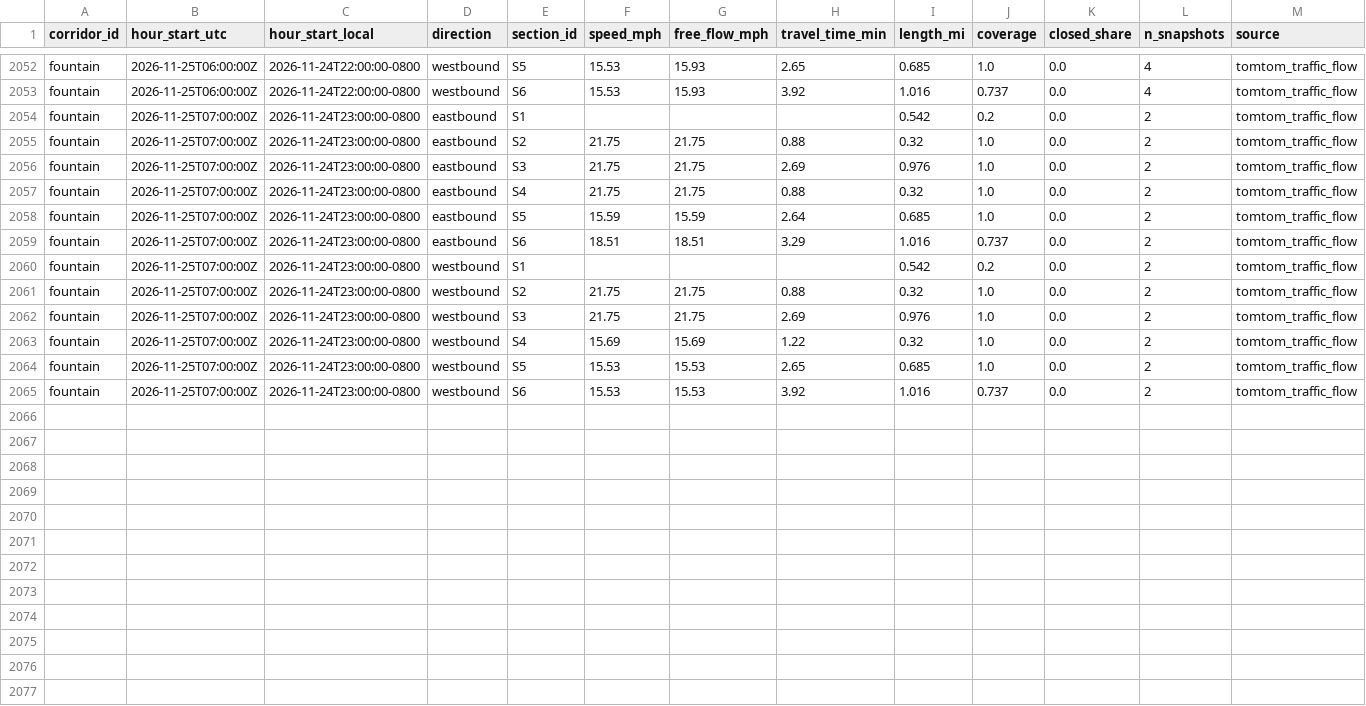
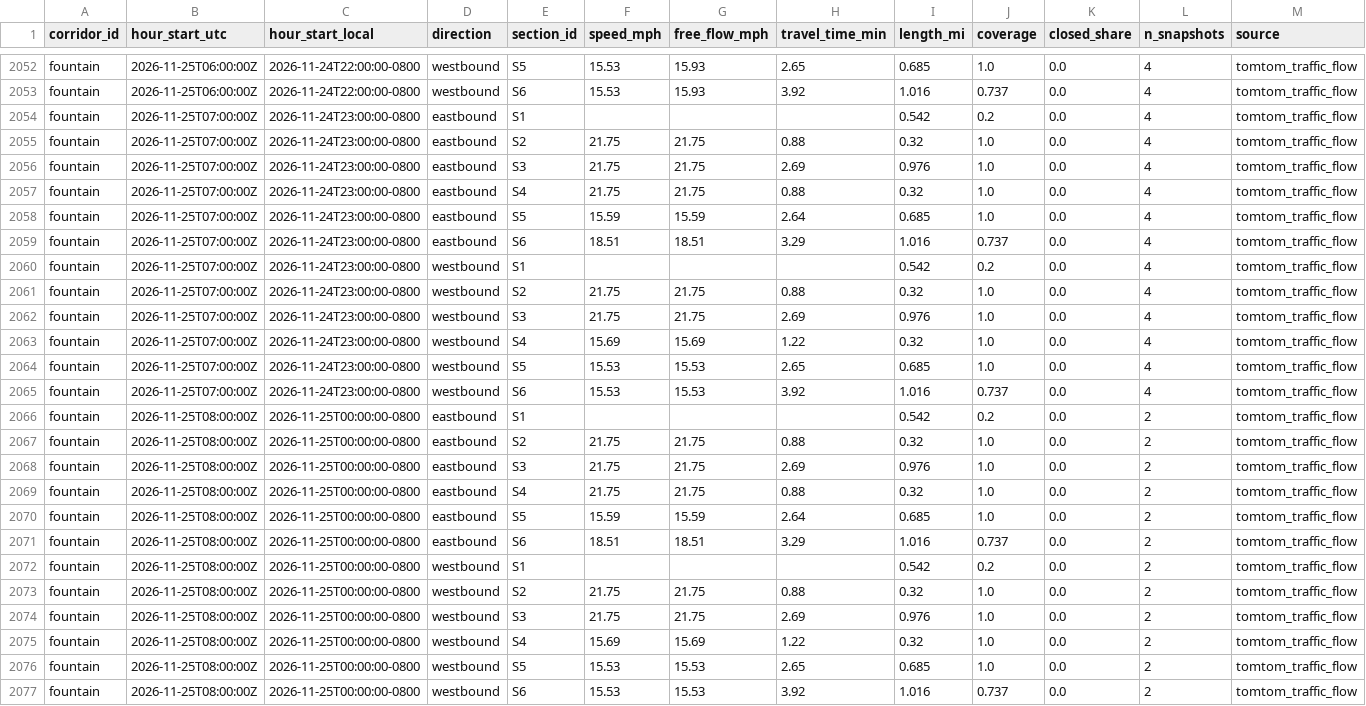
Before and after one commit to here/aviary, a CSV file: data/corridors/fountain/traffic/fountain_traffic_2026-11.csv, drawn as a sheet; only a part is shown, gaps mark what is left out.

```diff
--- a/data/corridors/fountain/traffic/fountain_traffic_2026-11.csv
+++ b/data/corridors/fountain/traffic/fountain_traffic_2026-11.csv
@@ -2053,13 +2053,25 @@ fountain,2026-11-25T06:00:00Z,2026-11-24T22:00:00-0800,westbound,S5,15.53,15.93,
 fountain,2026-11-25T06:00:00Z,2026-11-24T22:00:00-0800,westbound,S6,15.53,15.93,3.92,1.016,0.737,0.0,4,tomtom_traffic_flow
-fountain,2026-11-25T07:00:00Z,2026-11-24T23:00:00-0800,eastbound,S1,,,,0.542,0.2,0.0,2,tomtom_traffic_flow
-fountain,2026-11-25T07:00:00Z,2026-11-24T23:00:00-0800,eastbound,S2,21.75,21.75,0.88,0.32,1.0,0.0,2,tomtom_traffic_flow
-fountain,2026-11-25T07:00:00Z,2026-11-24T23:00:00-0800,eastbound,S3,21.75,21.75,2.69,0.976,1.0,0.0,2,tomtom_traffic_flow
-fountain,2026-11-25T07:00:00Z,2026-11-24T23:00:00-0800,eastbound,S4,21.75,21.75,0.88,0.32,1.0,0.0,2,tomtom_traffic_flow
-fountain,2026-11-25T07:00:00Z,2026-11-24T23:00:00-0800,eastbound,S5,15.59,15.59,2.64,0.685,1.0,0.0,2,tomtom_traffic_flow
-fountain,2026-11-25T07:00:00Z,2026-11-24T23:00:00-0800,eastbound,S6,18.51,18.51,3.29,1.016,0.737,0.0,2,tomtom_traffic_flow
-fountain,2026-11-25T07:00:00Z,2026-11-24T23:00:00-0800,westbound,S1,,,,0.542,0.2,0.0,2,tomtom_traffic_flow
-fountain,2026-11-25T07:00:00Z,2026-11-24T23:00:00-0800,westbound,S2,21.75,21.75,0.88,0.32,1.0,0.0,2,tomtom_traffic_flow
-fountain,2026-11-25T07:00:00Z,2026-11-24T23:00:00-0800,westbound,S3,21.75,21.75,2.69,0.976,1.0,0.0,2,tomtom_traffic_flow
-fountain,2026-11-25T07:00:00Z,2026-11-24T23:00:00-0800,westbound,S4,15.69,15.69,1.22,0.32,1.0,0.0,2,tomtom_traffic_flow
-fountain,2026-11-25T07:00:00Z,2026-11-24T23:00:00-0800,westbound,S5,15.53,15.53,2.65,0.685,1.0,0.0,2,tomtom_traffic_flow
-fountain,2026-11-25T07:00:00Z,2026-11-24T23:00:00-0800,westbound,S6,15.53,15.53,3.92,1.016,0.737,0.0,2,tomtom_traffic_flow
+fountain,2026-11-25T07:00:00Z,2026-11-24T23:00:00-0800,eastbound,S1,,,,0.542,0.2,0.0,4,tomtom_traffic_flow
+fountain,2026-11-25T07:00:00Z,2026-11-24T23:00:00-0800,eastbound,S2,21.75,21.75,0.88,0.32,1.0,0.0,4,tomtom_traffic_flow
+fountain,2026-11-25T07:00:00Z,2026-11-24T23:00:00-0800,eastbound,S3,21.75,21.75,2.69,0.976,1.0,0.0,4,tomtom_traffic_flow
+fountain,2026-11-25T07:00:00Z,2026-11-24T23:00:00-0800,eastbound,S4,21.75,21.75,0.88,0.32,1.0,0.0,4,tomtom_traffic_flow
+fountain,2026-11-25T07:00:00Z,2026-11-24T23:00:00-0800,eastbound,S5,15.59,15.59,2.64,0.685,1.0,0.0,4,tomtom_traffic_flow
+fountain,2026-11-25T07:00:00Z,2026-11-24T23:00:00-0800,eastbound,S6,18.51,18.51,3.29,1.016,0.737,0.0,4,tomtom_traffic_flow
+fountain,2026-11-25T07:00:00Z,2026-11-24T23:00:00-0800,westbound,S1,,,,0.542,0.2,0.0,4,tomtom_traffic_flow
+fountain,2026-11-25T07:00:00Z,2026-11-24T23:00:00-0800,westbound,S2,21.75,21.75,0.88,0.32,1.0,0.0,4,tomtom_traffic_flow
+fountain,2026-11-25T07:00:00Z,2026-11-24T23:00:00-0800,westbound,S3,21.75,21.75,2.69,0.976,1.0,0.0,4,tomtom_traffic_flow
+fountain,2026-11-25T07:00:00Z,2026-11-24T23:00:00-0800,westbound,S4,15.69,15.69,1.22,0.32,1.0,0.0,4,tomtom_traffic_flow
+fountain,2026-11-25T07:00:00Z,2026-11-24T23:00:00-0800,westbound,S5,15.53,15.53,2.65,0.685,1.0,0.0,4,tomtom_traffic_flow
+fountain,2026-11-25T07:00:00Z,2026-11-24T23:00:00-0800,westbound,S6,15.53,15.53,3.92,1.016,0.737,0.0,4,tomtom_traffic_flow
+fountain,2026-11-25T08:00:00Z,2026-11-25T00:00:00-0800,eastbound,S1,,,,0.542,0.2,0.0,2,tomtom_traffic_flow
+fountain,2026-11-25T08:00:00Z,2026-11-25T00:00:00-0800,eastbound,S2,21.75,21.75,0.88,0.32,1.0,0.0,2,tomtom_traffic_flow
+fountain,2026-11-25T08:00:00Z,2026-11-25T00:00:00-0800,eastbound,S3,21.75,21.75,2.69,0.976,1.0,0.0,2,tomtom_traffic_flow
+fountain,2026-11-25T08:00:00Z,2026-11-25T00:00:00-0800,eastbound,S4,21.75,21.75,0.88,0.32,1.0,0.0,2,tomtom_traffic_flow
+fountain,2026-11-25T08:00:00Z,2026-11-25T00:00:00-0800,eastbound,S5,15.59,15.59,2.64,0.685,1.0,0.0,2,tomtom_traffic_flow
+fountain,2026-11-25T08:00:00Z,2026-11-25T00:00:00-0800,eastbound,S6,18.51,18.51,3.29,1.016,0.737,0.0,2,tomtom_traffic_flow
+fountain,2026-11-25T08:00:00Z,2026-11-25T00:00:00-0800,westbound,S1,,,,0.542,0.2,0.0,2,tomtom_traffic_flow
+fountain,2026-11-25T08:00:00Z,2026-11-25T00:00:00-0800,westbound,S2,21.75,21.75,0.88,0.32,1.0,0.0,2,tomtom_traffic_flow
+fountain,2026-11-25T08:00:00Z,2026-11-25T00:00:00-0800,westbound,S3,21.75,21.75,2.69,0.976,1.0,0.0,2,tomtom_traffic_flow
+fountain,2026-11-25T08:00:00Z,2026-11-25T00:00:00-0800,westbound,S4,15.69,15.69,1.22,0.32,1.0,0.0,2,tomtom_traffic_flow
+fountain,2026-11-25T08:00:00Z,2026-11-25T00:00:00-0800,westbound,S5,15.53,15.53,2.65,0.685,1.0,0.0,2,tomtom_traffic_flow
+fountain,2026-11-25T08:00:00Z,2026-11-25T00:00:00-0800,westbound,S6,15.53,15.53,3.92,1.016,0.737,0.0,2,tomtom_traffic_flow
```
Also changed, not shown: data/corridors/hollywood/observed/hollywood_observed_2026-11.csv, data/corridors/hollywood/traffic/hollywood_traffic_2026-11.csv, 13 other files.
